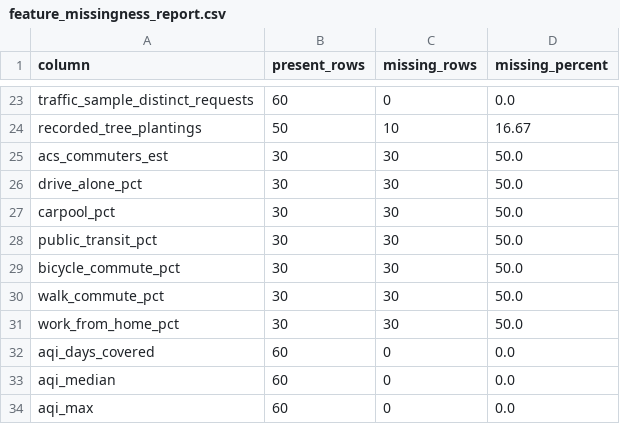
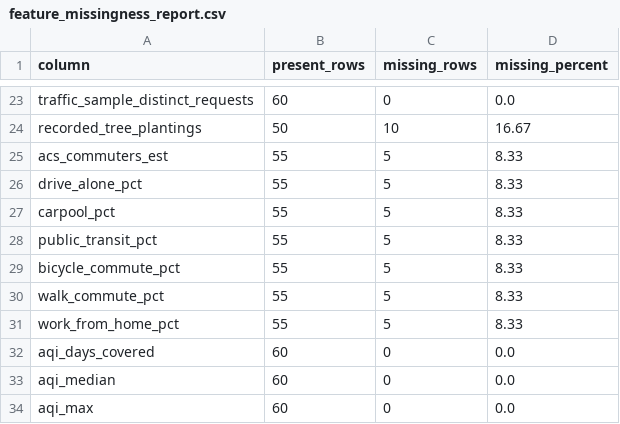
Before and after one commit to EyoramBeimnet/Air-Pollution, a CSV file: datasets/processed/feature_missingness_report.csv, drawn as a sheet; only a part is shown, gaps mark what is left out.

```diff
--- a/datasets/processed/feature_missingness_report.csv
+++ b/datasets/processed/feature_missingness_report.csv
@@ -24,9 +24,9 @@ traffic_sample_distinct_requests,60,0,0.0
 recorded_tree_plantings,50,10,16.67
-acs_commuters_est,30,30,50.0
-drive_alone_pct,30,30,50.0
-carpool_pct,30,30,50.0
-public_transit_pct,30,30,50.0
-bicycle_commute_pct,30,30,50.0
-walk_commute_pct,30,30,50.0
-work_from_home_pct,30,30,50.0
+acs_commuters_est,55,5,8.33
+drive_alone_pct,55,5,8.33
+carpool_pct,55,5,8.33
+public_transit_pct,55,5,8.33
+bicycle_commute_pct,55,5,8.33
+walk_commute_pct,55,5,8.33
+work_from_home_pct,55,5,8.33
 aqi_days_covered,60,0,0.0
```
Also changed, not shown: datasets/processed/clean_acs_transport_borough_year.csv, datasets/processed/master_borough_year_2014_2025.csv, 4 other files.
